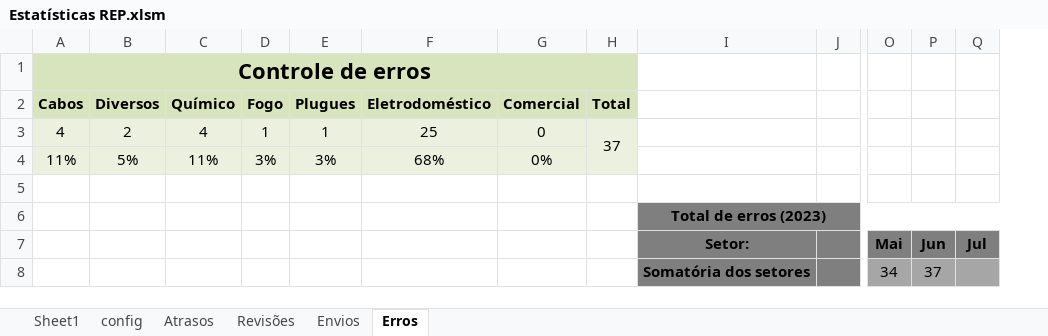
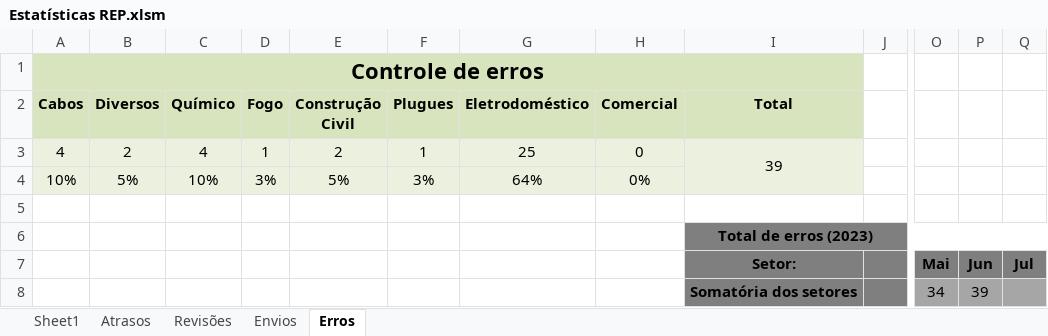
Before and after one commit to Felipe8959/estatisticas_iten, an Excel workbook: Estatísticas REP.xlsm, sheet Erros, drawn as a sheet; only a part is shown, gaps mark what is left out; values as stored, in another font and other column widths than the file's, no borders; charts and pictures not drawn; removed rows and columns are numbered as before the commit, all else as after; the diff names each change by its address in the sheet, - before the commit and + after, or states it on an @@ line.

```diff
--- a/Estatísticas REP.xlsm (sheet Erros)
+++ b/Estatísticas REP.xlsm (sheet Erros)
@@ sheet tab hidden: config @@
+column E (Construção Civil), rows 3-4: 2 | 5%
-column H (Total), row 3: 37
-A1:H1 merged
+A1:I1 merged
-I1:I2 fill: none
+I1:I2 fill: #D7E4BD
-I2: (empty)
+I2: Total
-I3 (Total): (empty)
+I3 (Total): 39
-I3:I4 fill: none
+I3:I4 fill: #EBF1DE
+I3:I4 merged
-A4 (Cabos): 11%
+A4 (Cabos): 10%
-C4 (Químico): 11%
+C4 (Químico): 10%
-G4 (Eletrodoméstico): 68%
+G4 (Eletrodoméstico): 64%
-P8: 37
+P8: 39
```
Also changed, not shown: sheet Sheet1, sheet Atrasos, sheet Envios, sheet Revisões, formulas that keep their value, hidden cells, charts or pictures, dados.xlsx, 3 other files.
